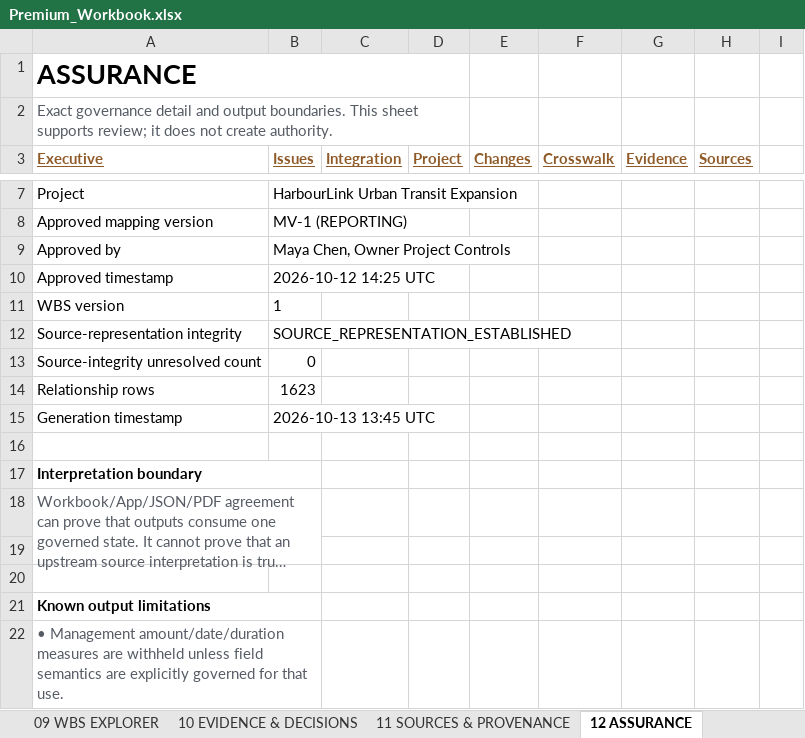
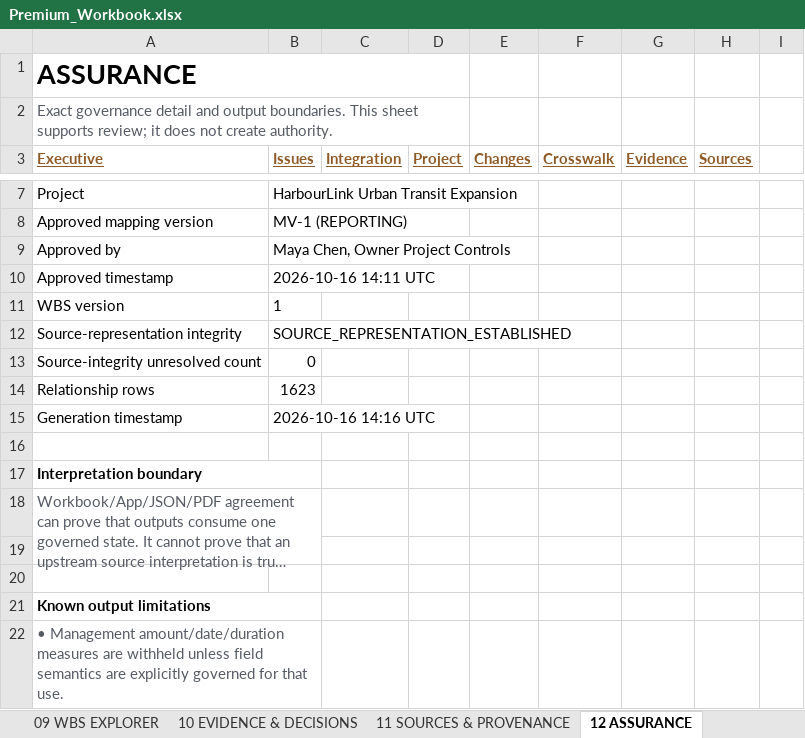
Before and after one commit to ZP-Projects/wbs-link, an Excel workbook: docs/examples/harbourlink/cycle1/Premium_Workbook.xlsx, sheet 12 ASSURANCE, drawn as a sheet; only a part is shown, gaps mark what is left out; long unchanged cells end in …; values as stored, in another font and other column widths than the file's, no borders; the diff names each change by its address in the sheet, - before the commit and + after, or states it on an @@ line.

```diff
--- a/docs/examples/harbourlink/cycle1/Premium_Workbook.xlsx (sheet 12 ASSURANCE)
+++ b/docs/examples/harbourlink/cycle1/Premium_Workbook.xlsx (sheet 12 ASSURANCE)
-B10 (Issues): 2026-10-12 14:25 UTC
+B10 (Issues): 2026-10-16 14:11 UTC
-B15 (Issues): 2026-10-13 13:45 UTC
+B15 (Issues): 2026-10-16 14:16 UTC
```
Also changed, not shown: sheet 03 EXECUTIVE VIEW, sheet 13 REVISIONS & PERIODS, sheet SUMMARY, sheet HISTORY, sheet 01 PROJECT, charts or pictures, docs/examples/harbourlink/cycle2/Premium_Workbook.xlsx, 34 other files.
